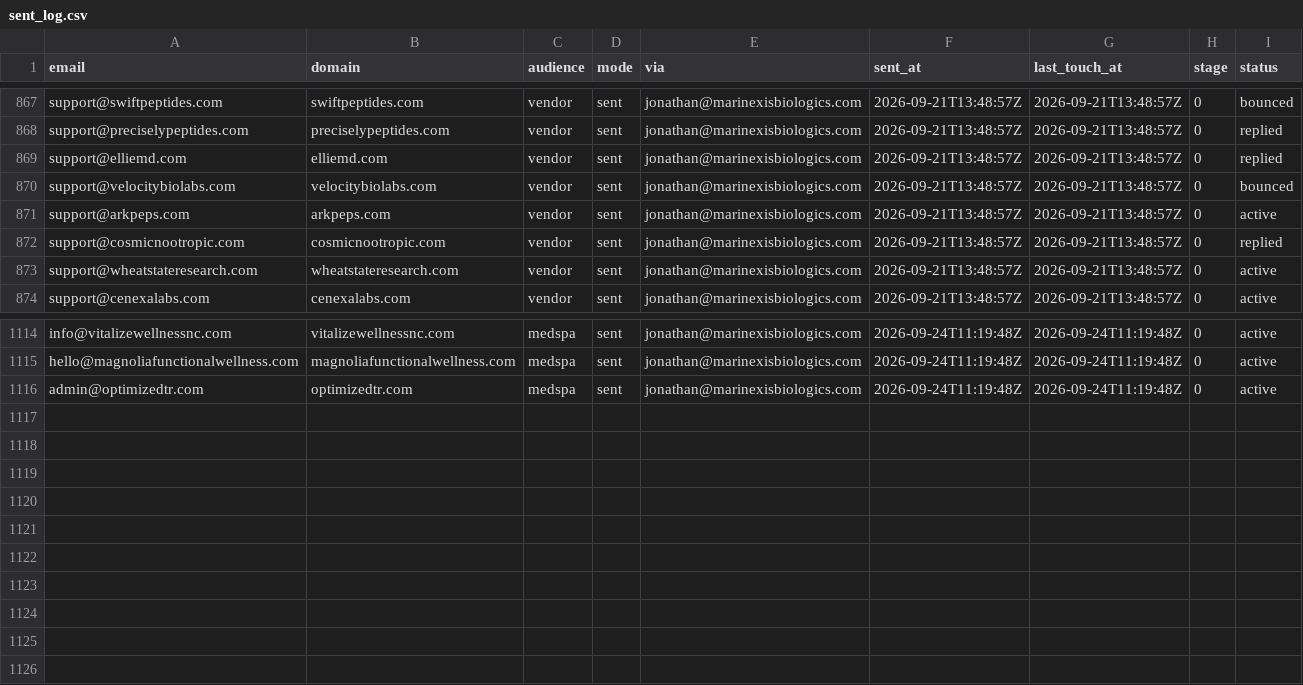
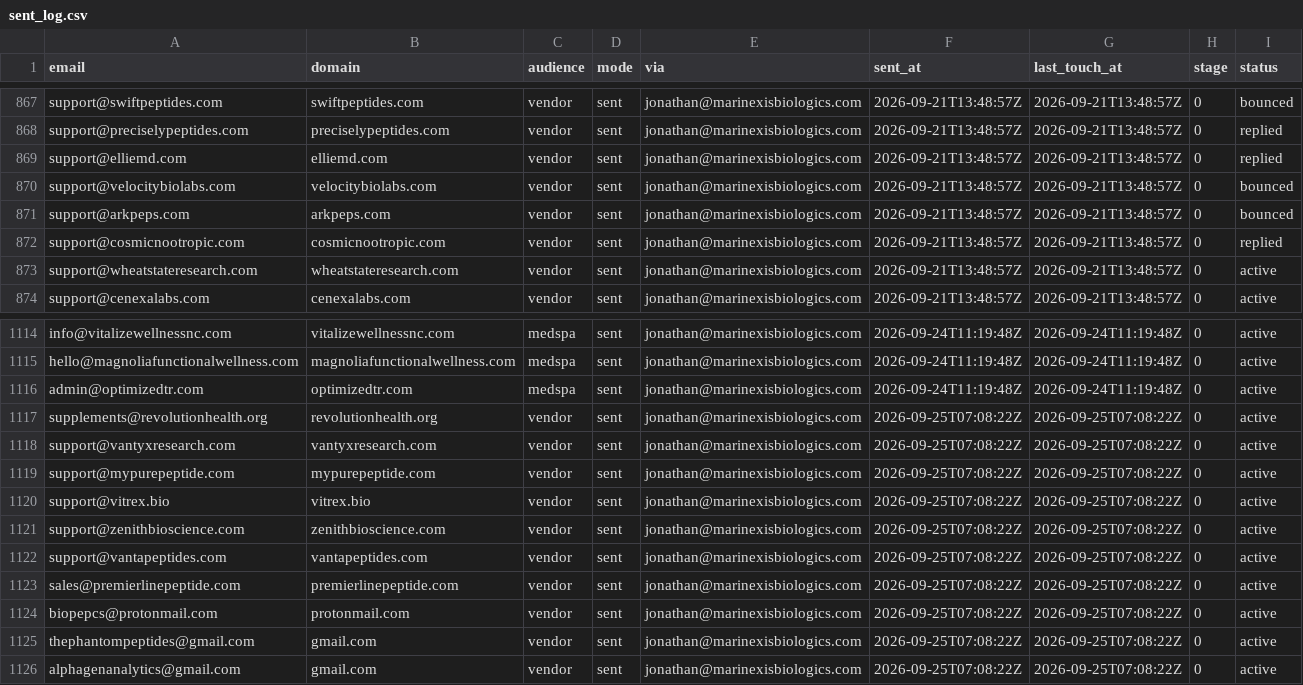
Before and after one commit to cfnoperations1-cell/g, a CSV file: outreach/sent_log.csv, drawn as a sheet; only a part is shown, gaps mark what is left out.

```diff
--- a/outreach/sent_log.csv
+++ b/outreach/sent_log.csv
@@ -870,3 +870,3 @@ support@elliemd.com,elliemd.com,vendor,sent,jonathan@marinexisbiologics.com,2026
 support@velocitybiolabs.com,velocitybiolabs.com,vendor,sent,jonathan@marinexisbiologics.com,2026-09-21T13:48:57Z,2026-09-21T13:48:57Z,0,bounced
-support@arkpeps.com,arkpeps.com,vendor,sent,jonathan@marinexisbiologics.com,2026-09-21T13:48:57Z,2026-09-21T13:48:57Z,0,active
+support@arkpeps.com,arkpeps.com,vendor,sent,jonathan@marinexisbiologics.com,2026-09-21T13:48:57Z,2026-09-21T13:48:57Z,0,bounced
 support@cosmicnootropic.com,cosmicnootropic.com,vendor,sent,jonathan@marinexisbiologics.com,2026-09-21T13:48:57Z,2026-09-21T13:48:57Z,0,replied
@@ -1116 +1116,11 @@ hello@magnoliafunctionalwellness.com,magnoliafunctionalwellness.com,medspa,sent,
 admin@optimizedtr.com,optimizedtr.com,medspa,sent,jonathan@marinexisbiologics.com,2026-09-24T11:19:48Z,2026-09-24T11:19:48Z,0,active
+supplements@revolutionhealth.org,revolutionhealth.org,vendor,sent,jonathan@marinexisbiologics.com,2026-09-25T07:08:22Z,2026-09-25T07:08:22Z,0,active
+support@vantyxresearch.com,vantyxresearch.com,vendor,sent,jonathan@marinexisbiologics.com,2026-09-25T07:08:22Z,2026-09-25T07:08:22Z,0,active
+support@mypurepeptide.com,mypurepeptide.com,vendor,sent,jonathan@marinexisbiologics.com,2026-09-25T07:08:22Z,2026-09-25T07:08:22Z,0,active
+support@vitrex.bio,vitrex.bio,vendor,sent,jonathan@marinexisbiologics.com,2026-09-25T07:08:22Z,2026-09-25T07:08:22Z,0,active
+support@zenithbioscience.com,zenithbioscience.com,vendor,sent,jonathan@marinexisbiologics.com,2026-09-25T07:08:22Z,2026-09-25T07:08:22Z,0,active
+support@vantapeptides.com,vantapeptides.com,vendor,sent,jonathan@marinexisbiologics.com,2026-09-25T07:08:22Z,2026-09-25T07:08:22Z,0,active
+sales@premierlinepeptide.com,premierlinepeptide.com,vendor,sent,jonathan@marinexisbiologics.com,2026-09-25T07:08:22Z,2026-09-25T07:08:22Z,0,active
+biopepcs@protonmail.com,protonmail.com,vendor,sent,jonathan@marinexisbiologics.com,2026-09-25T07:08:22Z,2026-09-25T07:08:22Z,0,active
+thephantompeptides@gmail.com,gmail.com,vendor,sent,jonathan@marinexisbiologics.com,2026-09-25T07:08:22Z,2026-09-25T07:08:22Z,0,active
+alphagenanalytics@gmail.com,gmail.com,vendor,sent,jonathan@marinexisbiologics.com,2026-09-25T07:08:22Z,2026-09-25T07:08:22Z,0,active
```
Also changed, not shown: outreach/reply_notes.csv, 3 other files.
